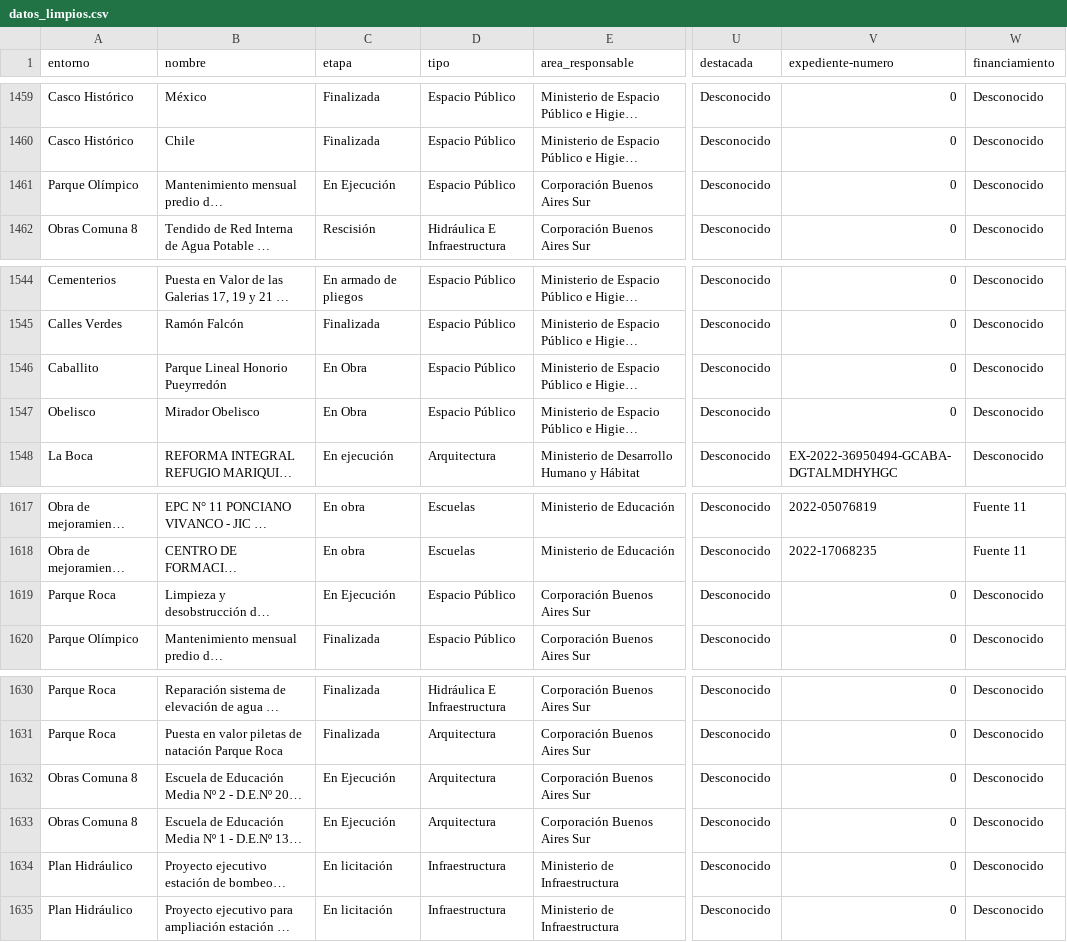
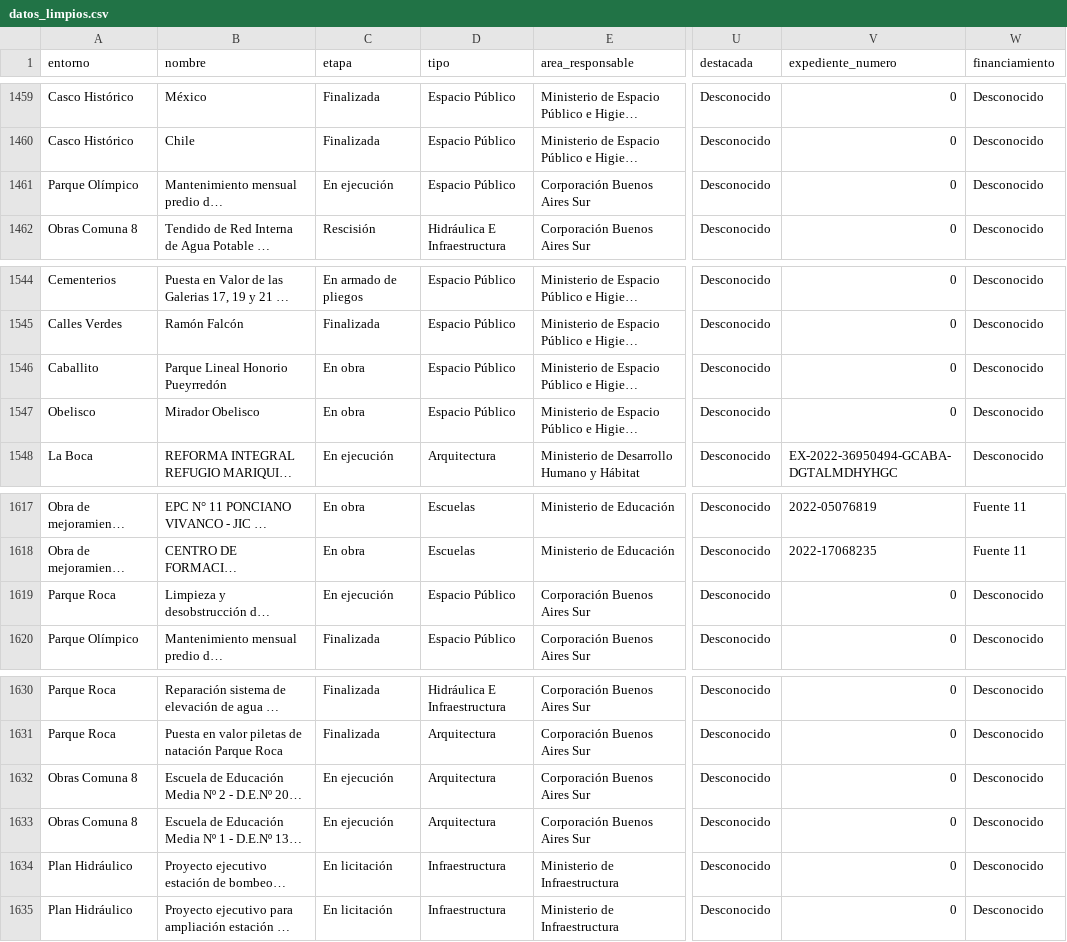
Before and after one commit to VictoriaIleanaRodriguezMora/tp_final_integrador_gestion_de_obras_urbanas, a CSV file: datos_limpios.csv, drawn as a sheet; only a part is shown, gaps mark what is left out; long unchanged cells end in …; the diff names each change by its address in the sheet, - before the commit and + after, or states it on an @@ line.

Commit message:
feat: Se logra cargar tabla Etapa

```diff
--- a/datos_limpios.csv
+++ b/datos_limpios.csv
-V1: expediente-numero
+V1: expediente_numero
-C1461 (etapa): En Ejecución
+C1461 (etapa): En ejecución
-C1546:C1547 (etapa): En Obra
+C1546:C1547 (etapa): En obra
-C1619 (etapa): En Ejecución
+C1619 (etapa): En ejecución
-C1632:C1633 (etapa): En Ejecución
+C1632:C1633 (etapa): En ejecución
```
Also changed, not shown: 5 other files.
